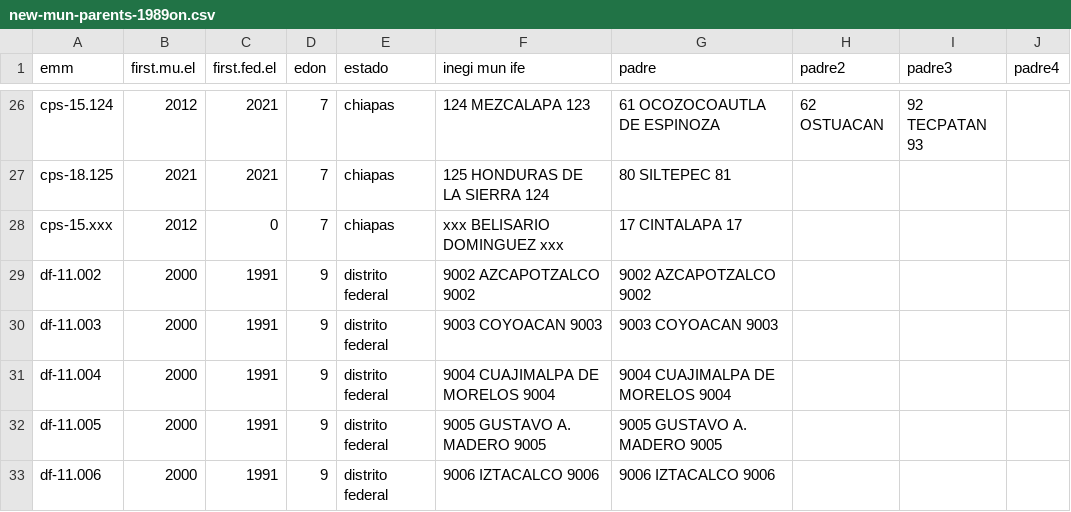
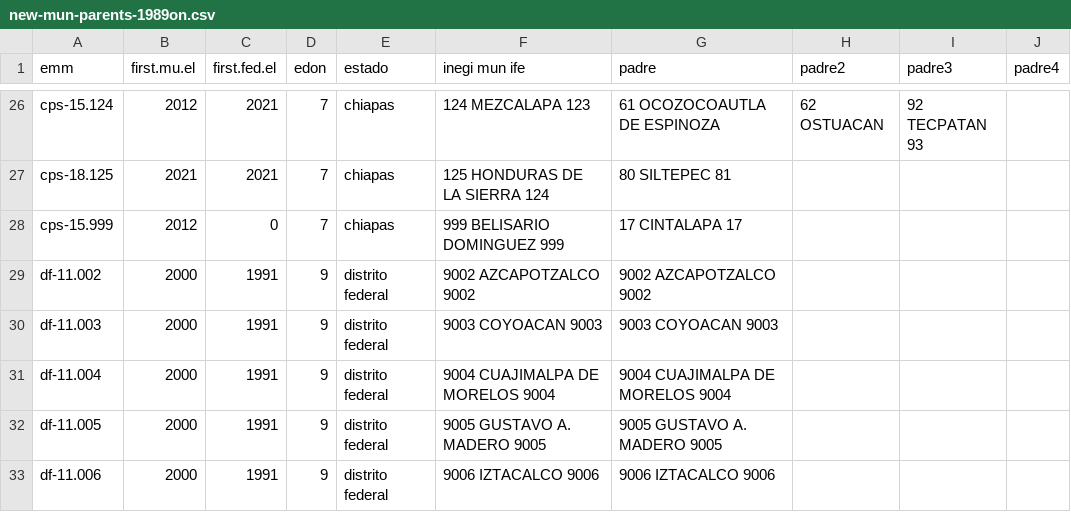
Before and after one commit to emagar/elecRetrns, a CSV file: ancillary/new-mun-parents-1989on.csv, drawn as a sheet; only a part is shown, gaps mark what is left out; the diff names each change by its address in the sheet, - before the commit and + after, or states it on an @@ line.

Commit message:
cambia 7xxx belisario dmgz por 7999

```diff
--- a/ancillary/new-mun-parents-1989on.csv
+++ b/ancillary/new-mun-parents-1989on.csv
-A28 (emm): cps-15.xxx
+A28 (emm): cps-15.999
-F28 (inegi mun ife): xxx BELISARIO DOMINGUEZ xxx
+F28 (inegi mun ife): 999 BELISARIO DOMINGUEZ 999
```
Also changed, not shown: 3 other files.
